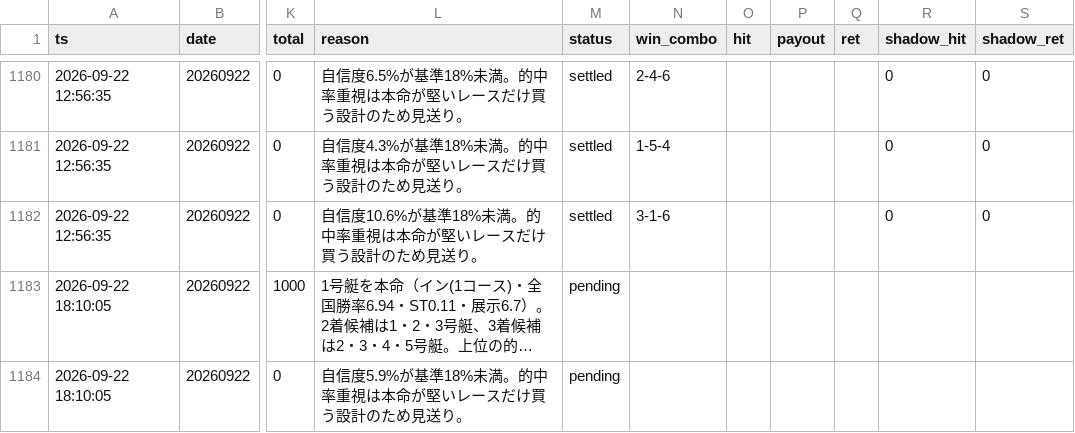
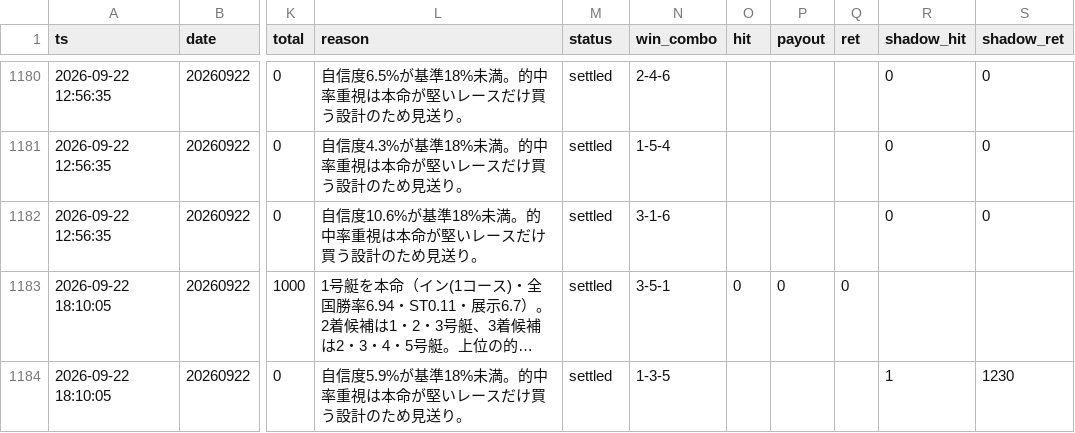
Before and after one commit to fujita-maker/boat-race-ai, a CSV file: data/tri_hit_ledger.csv, drawn as a sheet; only a part is shown, gaps mark what is left out; long unchanged cells end in …; the diff names each change by its address in the sheet, - before the commit and + after, or states it on an @@ line.

```diff
--- a/data/tri_hit_ledger.csv
+++ b/data/tri_hit_ledger.csv
-M1183:M1184 (status): pending
+M1183:M1184 (status): settled
-N1183 (win_combo): (empty)
+N1183 (win_combo): 3-5-1
-O1183 (hit): (empty)
+O1183 (hit): 0
-P1183 (payout): (empty)
+P1183 (payout): 0
-Q1183 (ret): (empty)
+Q1183 (ret): 0
-N1184 (win_combo): (empty)
+N1184 (win_combo): 1-3-5
-R1184 (shadow_hit): (empty)
+R1184 (shadow_hit): 1
-S1184 (shadow_ret): (empty)
+S1184 (shadow_ret): 1230
```
